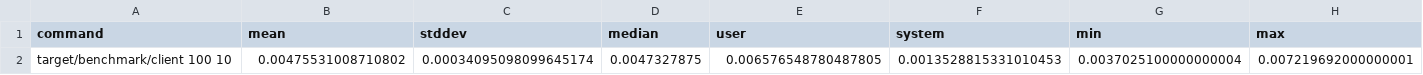
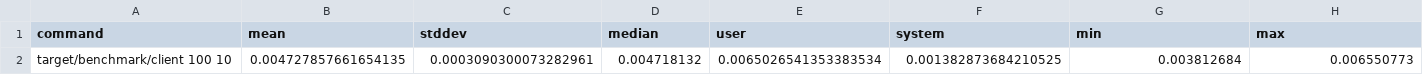
Before and after one commit to shadowcpy/hashtable, a CSV file: analysis/benchmarks/AloneSingleThread.csv, drawn as a sheet.

Commit message:
Update benchmarks

```diff
--- a/analysis/benchmarks/AloneSingleThread.csv
+++ b/analysis/benchmarks/AloneSingleThread.csv
@@ -1,2 +1,2 @@
 command,mean,stddev,median,user,system,min,max
-target/benchmark/client 100 10,0.00475531008710802,0.00034095098099645174,0.0047327875,0.006576548780487805,0.0013528815331010453,0.0037025100000000004,0.007219692000000001
+target/benchmark/client 100 10,0.004727857661654135,0.0003090300073282961,0.004718132,0.0065026541353383534,0.001382873684210525,0.003812684,0.006550773
```
Also changed, not shown: analysis/benchmarks/AloneMultiThread.csv, analysis/benchmarks/ManyClientsMT.csv, 6 other files.
